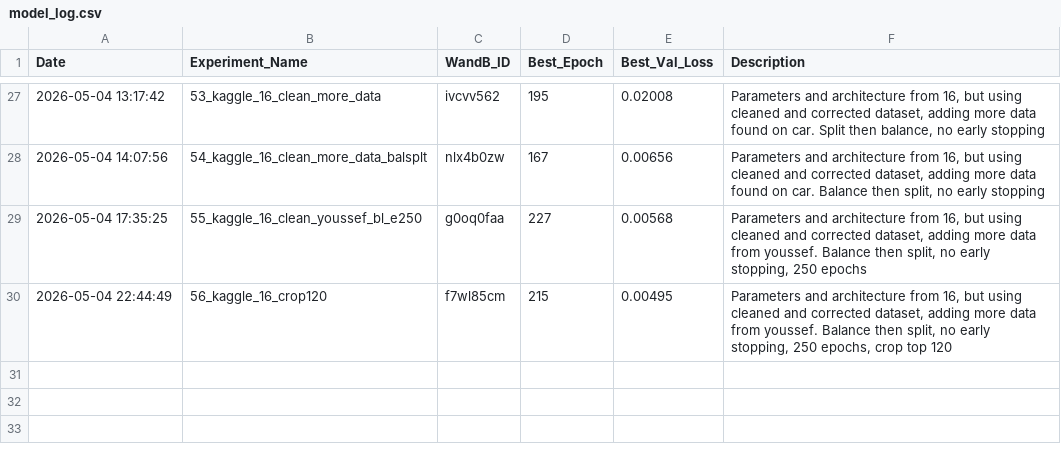
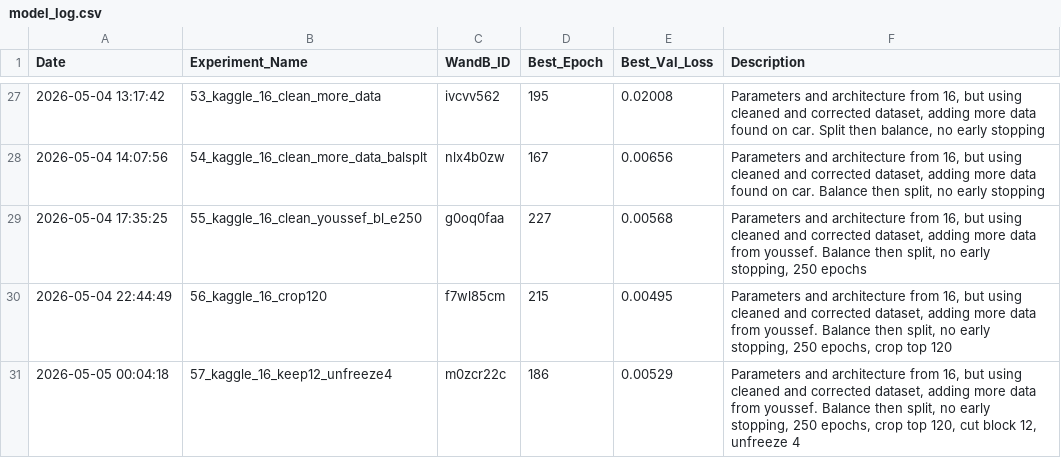
Before and after one commit to lldvdll/PiCar, a CSV file: experiments/model_log.csv, drawn as a sheet; only a part is shown, gaps mark what is left out; the diff names each change by its address in the sheet, - before the commit and + after, or states it on an @@ line.

```diff
--- a/experiments/model_log.csv
+++ b/experiments/model_log.csv
+row 31: 2026-05-05 00:04:18 | 57_kaggle_16_keep12_unfreeze4 | m0zcr22c | 186 | 0.00529 | Parameters and architecture from 16, but using cleaned and corrected dataset, adding more data from youssef. Balance then split, no early stopping, 250 epochs, crop top 120, cut block 12, unfreeze 4
```
Also changed, not shown: 2 other files.
